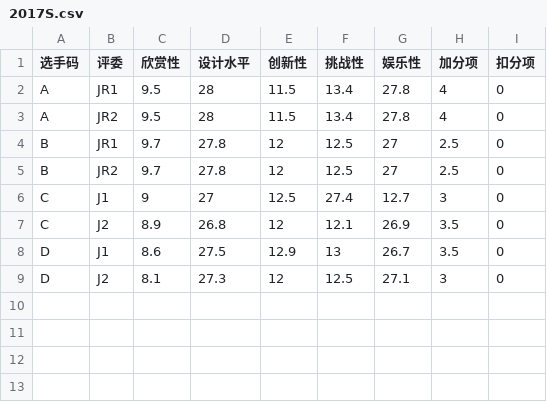
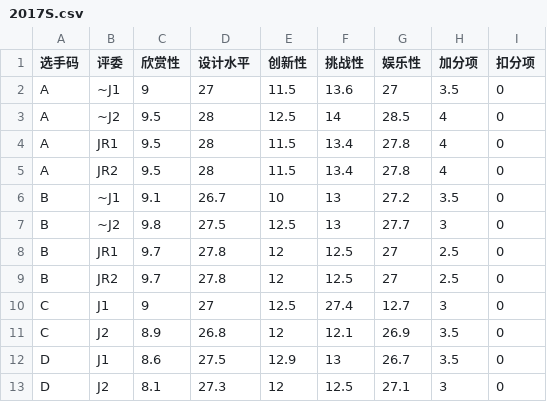
Before and after one commit to MarioForeverCommunity/MWCup-Site, a CSV file: public/data/scores/2017S.csv, drawn as a sheet; the diff names each change by its address in the sheet, - before the commit and + after, or states it on an @@ line.

Commit message:
Data: 增补重评数据

```diff
--- a/public/data/scores/2017S.csv
+++ b/public/data/scores/2017S.csv
+row 2: A | ~J1 | 9 | 27 | 11.5 | 13.6 | 27 | 3.5 | 0
+row 3: A | ~J2 | 9.5 | 28 | 12.5 | 14 | 28.5 | 4 | 0
+row 6: B | ~J1 | 9.1 | 26.7 | 10 | 13 | 27.2 | 3.5 | 0
+row 7: B | ~J2 | 9.8 | 27.5 | 12.5 | 13 | 27.7 | 3 | 0
```
Also changed, not shown: public/data/scores/2014G1.csv, public/data/scores/2014P1.csv.
